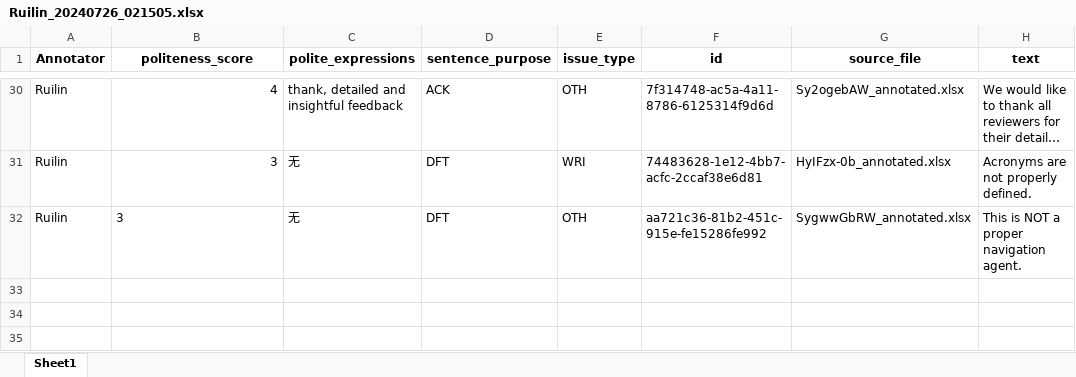
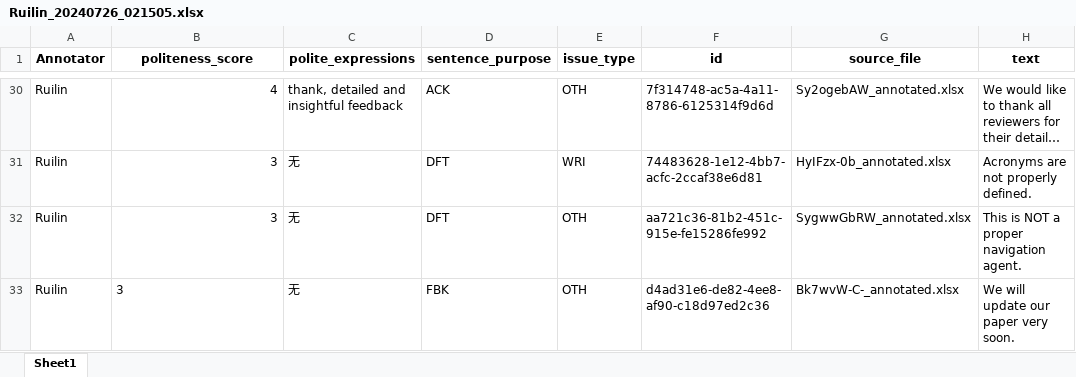
Before and after one commit to pariskang/CMLM-WangShuhe, an Excel workbook: annotations/Ruilin_20240726_021505.xlsx, sheet Sheet1, drawn as a sheet; only a part is shown, gaps mark what is left out; long unchanged cells end in …; values as stored, in another font and other column widths than the file's, no borders; the diff names each change by its address in the sheet, - before the commit and + after, or states it on an @@ line.

Commit message:
Update annotations for Ruilin

```diff
--- a/annotations/Ruilin_20240726_021505.xlsx (sheet Sheet1)
+++ b/annotations/Ruilin_20240726_021505.xlsx (sheet Sheet1)
-B32 alignment: left
+B32 alignment: right
+row 33: Ruilin | 3 | 无 | FBK | OTH | d4ad31e6-de82-4ee8-af90-c18d97ed2c36 | Bk7wvW-C-_annotated.xlsx | We will update our paper very soon.
```
